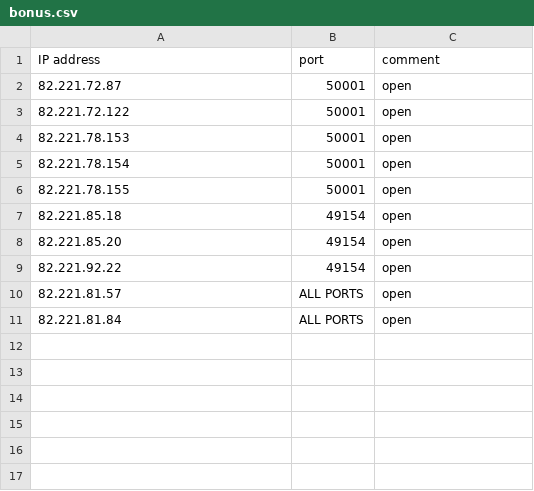
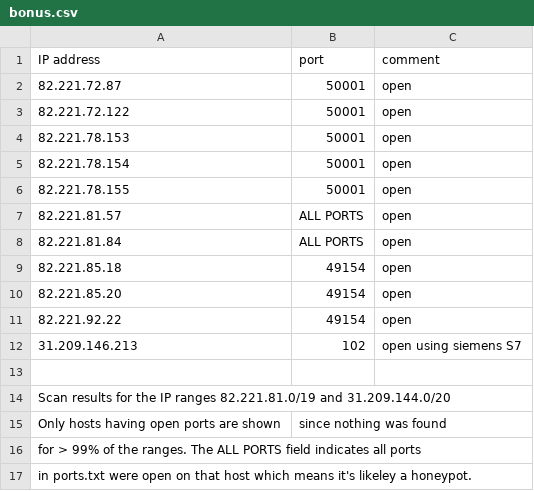
Before and after one commit to tristanfrantz/portscanner, a CSV file: bonus.csv, drawn as a sheet.

```diff
--- a/bonus.csv
+++ b/bonus.csv
@@ -6,2 +6,4 @@ IP address, port, comment
 82.221.78.155, 50001, open
+82.221.81.57, ALL PORTS, open
+82.221.81.84, ALL PORTS, open
 82.221.85.18, 49154, open
@@ -9,3 +11,7 @@ IP address, port, comment
 82.221.92.22, 49154, open
-82.221.81.57, ALL PORTS, open
-82.221.81.84, ALL PORTS, open
+31.209.146.213, 102, open using siemens S7
+
+Scan results for the IP ranges 82.221.81.0/19 and 31.209.144.0/20
+Only hosts having open ports are shown, since nothing was found
+for > 99% of the ranges. The ALL PORTS field indicates all ports
+in ports.txt were open on that host which means it's likeley a honeypot.
```
Also changed, not shown: 8 other files.
